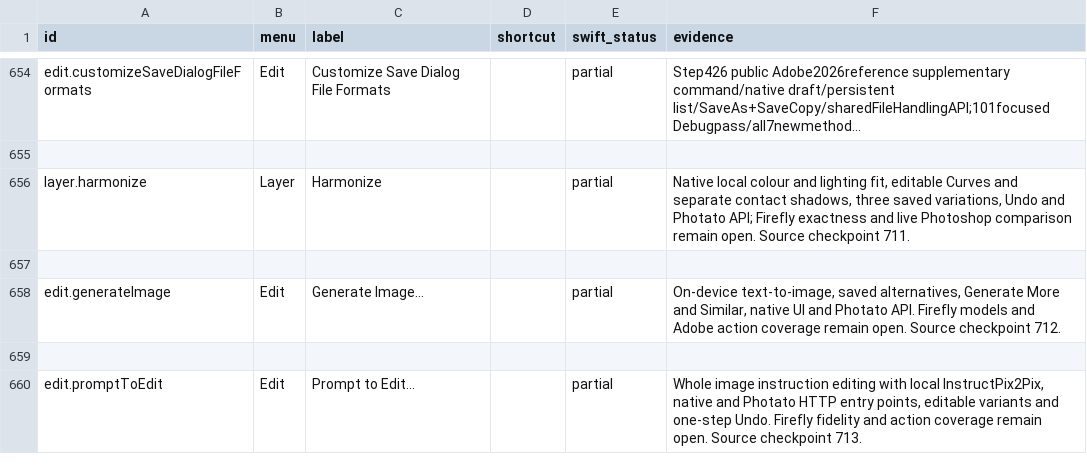
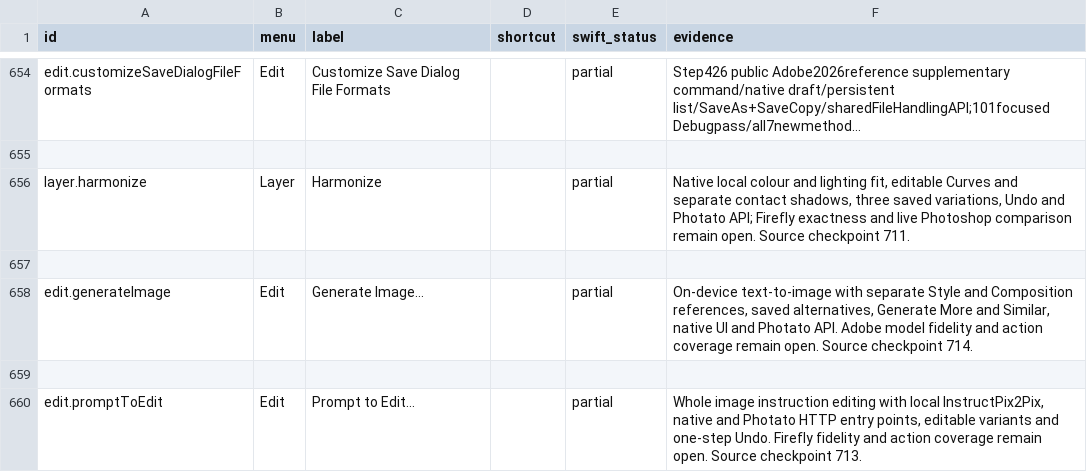
Before and after one commit to ForensicIntelligence/Photato, a CSV file: PhotoCraftSwift/docs/COMMAND_PARITY.csv, drawn as a sheet; only a part is shown, gaps mark what is left out; long unchanged cells end in ….

Commit message:
Guide Generate Image with local Style and Composition references (714)

```diff
--- a/PhotoCraftSwift/docs/COMMAND_PARITY.csv
+++ b/PhotoCraftSwift/docs/COMMAND_PARITY.csv
@@ -657,3 +657,3 @@ layer.harmonize,Layer,Harmonize,,partial,"Native local colour and lighting fit,
 
-edit.generateImage,Edit,Generate Image…,,partial,"On-device text-to-image, saved alternatives, Generate More and Similar, native UI and Photato API. Firefly models and Adobe action coverage remain open. Source checkpoint 712."
+edit.generateImage,Edit,Generate Image…,,partial,"On-device text-to-image with separate Style and Composition references, saved alternatives, Generate More and Similar, native UI and Photato API. Adobe model fidelity and action coverage remain open. Source checkpoint 714."
 
```
Also changed, not shown: 27 other files.
